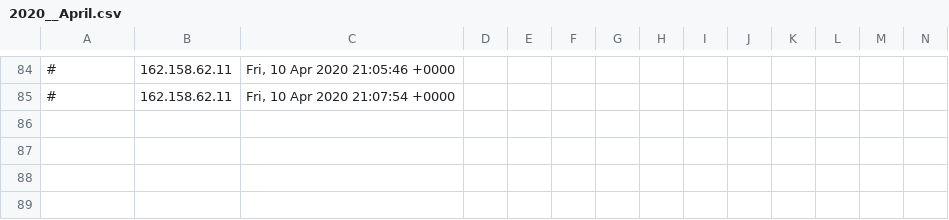
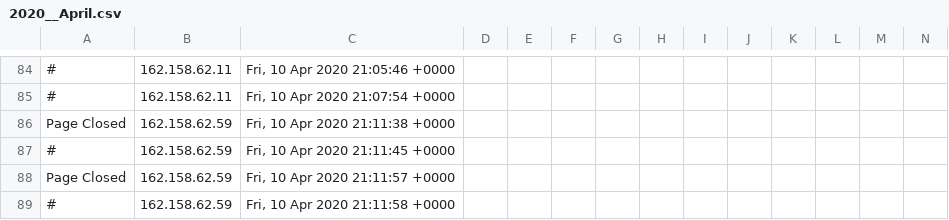
Before and after one commit to runacode/newsushi, a CSV file: logs/2020__April.csv, drawn as a sheet; only a part is shown, gaps mark what is left out; rows hold the shown columns only; the diff names each change by its address in the sheet, - before the commit and + after, or states it on an @@ line.

```diff
--- a/logs/2020__April.csv
+++ b/logs/2020__April.csv
+row 86: Page Closed | 162.158.62.59 | Fri, 10 Apr 2020 21:11:38 +0000
+row 87: # | 162.158.62.59 | Fri, 10 Apr 2020 21:11:45 +0000
+row 88: Page Closed | 162.158.62.59 | Fri, 10 Apr 2020 21:11:57 +0000
+row 89: # | 162.158.62.59 | Fri, 10 Apr 2020 21:11:58 +0000
```
Also changed, not shown: 1 other file.
